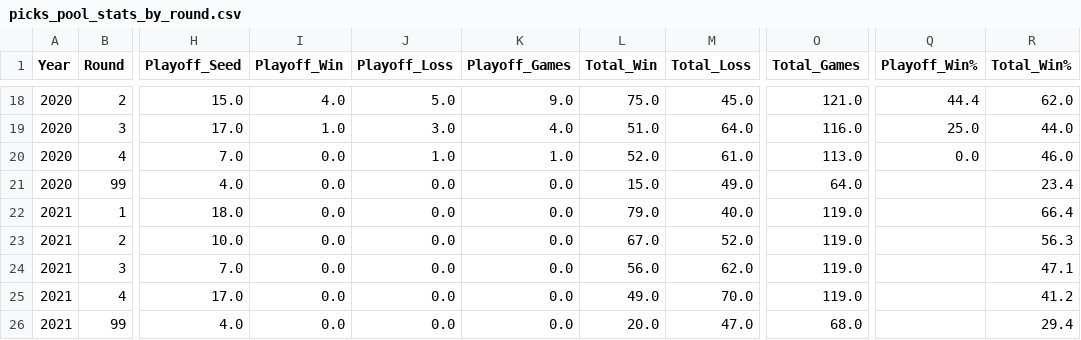
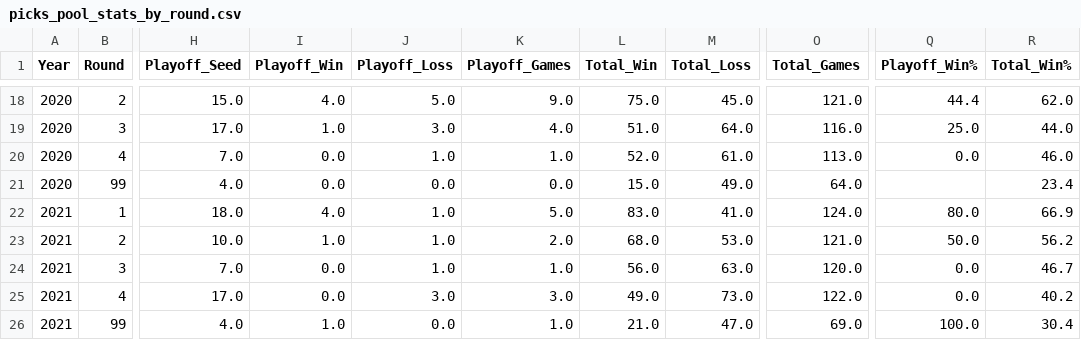
Before and after one commit to jp-wright/picks_pool_streamlit, a CSV file: data/output/picks_pool_stats_by_round.csv, drawn as a sheet; only a part is shown, gaps mark what is left out; the diff names each change by its address in the sheet, - before the commit and + after, or states it on an @@ line.

```diff
--- a/data/output/picks_pool_stats_by_round.csv
+++ b/data/output/picks_pool_stats_by_round.csv
-I22 (Playoff_Win): 0.0
+I22 (Playoff_Win): 4.0
-J22:J24 (Playoff_Loss): 0.0
+J22:J24 (Playoff_Loss): 1.0
-K22 (Playoff_Games): 0.0
+K22 (Playoff_Games): 5.0
-L22 (Total_Win): 79.0
+L22 (Total_Win): 83.0
-M22 (Total_Loss): 40.0
+M22 (Total_Loss): 41.0
-O22 (Total_Games): 119.0
+O22 (Total_Games): 124.0
-Q22 (Playoff_Win%): (empty)
+Q22 (Playoff_Win%): 80.0
-R22 (Total_Win%): 66.4
+R22 (Total_Win%): 66.9
-I23 (Playoff_Win): 0.0
+I23 (Playoff_Win): 1.0
-K23 (Playoff_Games): 0.0
+K23 (Playoff_Games): 2.0
-L23 (Total_Win): 67.0
+L23 (Total_Win): 68.0
-M23 (Total_Loss): 52.0
+M23 (Total_Loss): 53.0
-O23 (Total_Games): 119.0
+O23 (Total_Games): 121.0
-Q23 (Playoff_Win%): (empty)
+Q23 (Playoff_Win%): 50.0
-R23 (Total_Win%): 56.3
+R23 (Total_Win%): 56.2
-K24 (Playoff_Games): 0.0
+K24 (Playoff_Games): 1.0
-M24 (Total_Loss): 62.0
+M24 (Total_Loss): 63.0
-O24 (Total_Games): 119.0
+O24 (Total_Games): 120.0
-Q24:Q25 (Playoff_Win%): (empty)
+Q24:Q25 (Playoff_Win%): 0.0
-R24 (Total_Win%): 47.1
+R24 (Total_Win%): 46.7
-J25 (Playoff_Loss): 0.0
+J25 (Playoff_Loss): 3.0
-K25 (Playoff_Games): 0.0
+K25 (Playoff_Games): 3.0
-M25 (Total_Loss): 70.0
+M25 (Total_Loss): 73.0
-O25 (Total_Games): 119.0
+O25 (Total_Games): 122.0
-R25 (Total_Win%): 41.2
+R25 (Total_Win%): 40.2
-I26 (Playoff_Win): 0.0
+I26 (Playoff_Win): 1.0
-K26 (Playoff_Games): 0.0
+K26 (Playoff_Games): 1.0
-L26 (Total_Win): 20.0
+L26 (Total_Win): 21.0
-O26 (Total_Games): 68.0
+O26 (Total_Games): 69.0
-Q26 (Playoff_Win%): (empty)
+Q26 (Playoff_Win%): 100.0
-R26 (Total_Win%): 29.4
+R26 (Total_Win%): 30.4
```
Also changed, not shown: data/output/nfl_picks_pool_player_standings_history.csv, data/output/picks_pool_stats_by_career.csv, 1 other file.
